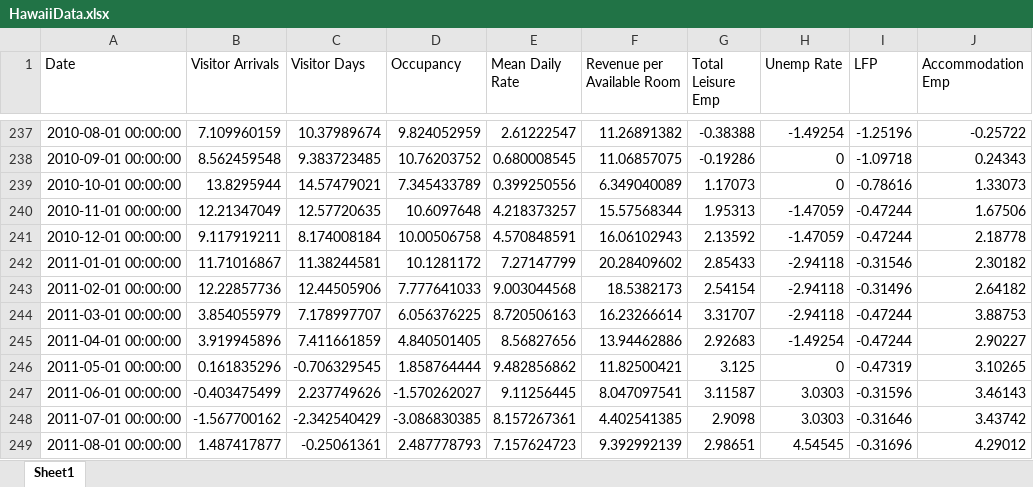
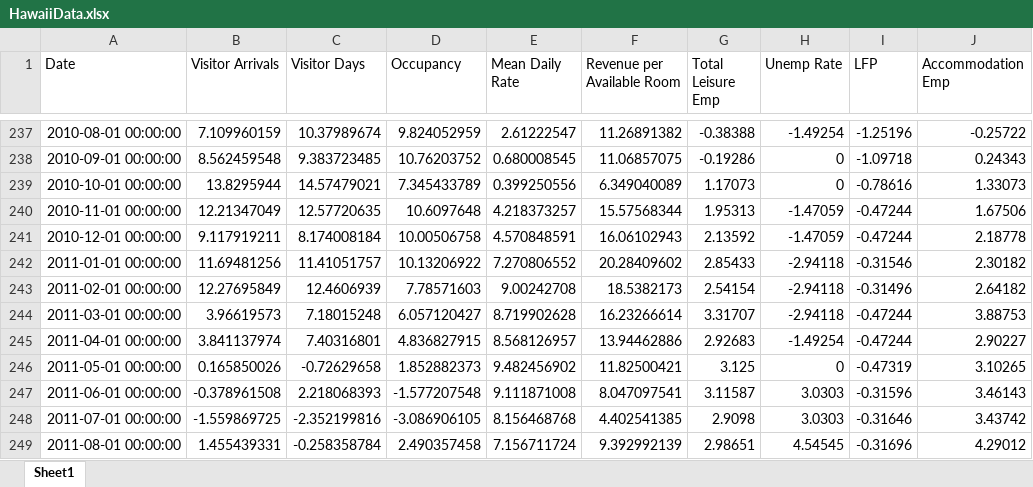
Before and after one commit to jgreathouse9/SynthWorld, an Excel workbook: Paper1/Paper/Data/HawaiiData.xlsx, sheet Sheet1, drawn as a sheet; only a part is shown, gaps mark what is left out; values as stored, in another font and other column widths than the file's, no borders; the diff covers the shown part only; the diff names each change by its address in the sheet, - before the commit and + after, or states it on an @@ line.

```diff
--- a/Paper1/Paper/Data/HawaiiData.xlsx (sheet Sheet1)
+++ b/Paper1/Paper/Data/HawaiiData.xlsx (sheet Sheet1)
-B242 (Visitor Arrivals): 11.71016867
+B242 (Visitor Arrivals): 11.69481256
-C242 (Visitor Days): 11.38244581
+C242 (Visitor Days): 11.41051757
-D242 (Occupancy): 10.1281172
+D242 (Occupancy): 10.13206922
-E242 (Mean Daily Rate): 7.27147799
+E242 (Mean Daily Rate): 7.270806552
-B243 (Visitor Arrivals): 12.22857736
+B243 (Visitor Arrivals): 12.27695849
-C243 (Visitor Days): 12.44505906
+C243 (Visitor Days): 12.4606939
-D243 (Occupancy): 7.777641033
+D243 (Occupancy): 7.78571603
-E243 (Mean Daily Rate): 9.003044568
+E243 (Mean Daily Rate): 9.00242708
-B244 (Visitor Arrivals): 3.854055979
+B244 (Visitor Arrivals): 3.96619573
-C244 (Visitor Days): 7.178997707
+C244 (Visitor Days): 7.18015248
-D244 (Occupancy): 6.056376225
+D244 (Occupancy): 6.057120427
-E244 (Mean Daily Rate): 8.720506163
+E244 (Mean Daily Rate): 8.719902628
-B245 (Visitor Arrivals): 3.919945896
+B245 (Visitor Arrivals): 3.841137974
-C245 (Visitor Days): 7.411661859
+C245 (Visitor Days): 7.40316801
-D245 (Occupancy): 4.840501405
+D245 (Occupancy): 4.836827915
-E245 (Mean Daily Rate): 8.56827656
+E245 (Mean Daily Rate): 8.568126957
-B246 (Visitor Arrivals): 0.161835296
+B246 (Visitor Arrivals): 0.165850026
-C246 (Visitor Days): -0.706329545
+C246 (Visitor Days): -0.72629658
-D246 (Occupancy): 1.858764444
+D246 (Occupancy): 1.852882373
-E246 (Mean Daily Rate): 9.482856862
+E246 (Mean Daily Rate): 9.482456902
-B247 (Visitor Arrivals): -0.403475499
+B247 (Visitor Arrivals): -0.378961508
-C247 (Visitor Days): 2.237749626
+C247 (Visitor Days): 2.218068393
-D247 (Occupancy): -1.570262027
+D247 (Occupancy): -1.577207548
-E247 (Mean Daily Rate): 9.11256445
+E247 (Mean Daily Rate): 9.111871008
-B248 (Visitor Arrivals): -1.567700162
+B248 (Visitor Arrivals): -1.559869725
-C248 (Visitor Days): -2.342540429
+C248 (Visitor Days): -2.352199816
-D248 (Occupancy): -3.086830385
+D248 (Occupancy): -3.086906105
-E248 (Mean Daily Rate): 8.157267361
+E248 (Mean Daily Rate): 8.156468768
-B249 (Visitor Arrivals): 1.487417877
+B249 (Visitor Arrivals): 1.455439331
-C249 (Visitor Days): -0.25061361
+C249 (Visitor Days): -0.258358784
-D249 (Occupancy): 2.487778793
+D249 (Occupancy): 2.490357458
-E249 (Mean Daily Rate): 7.157624723
+E249 (Mean Daily Rate): 7.156711724
```
Also changed, not shown: 448 edited cells elsewhere in this sheet.
